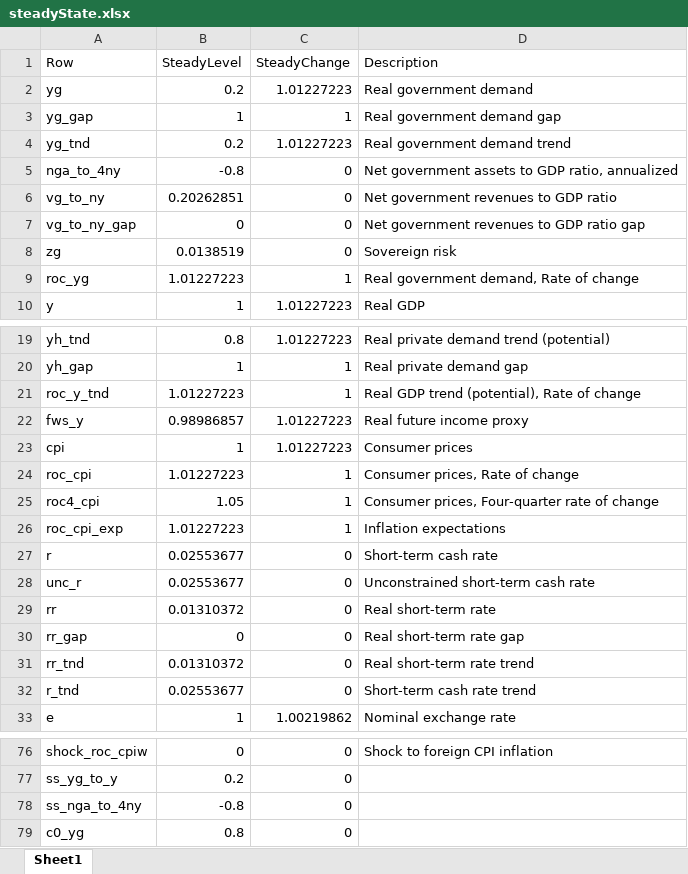
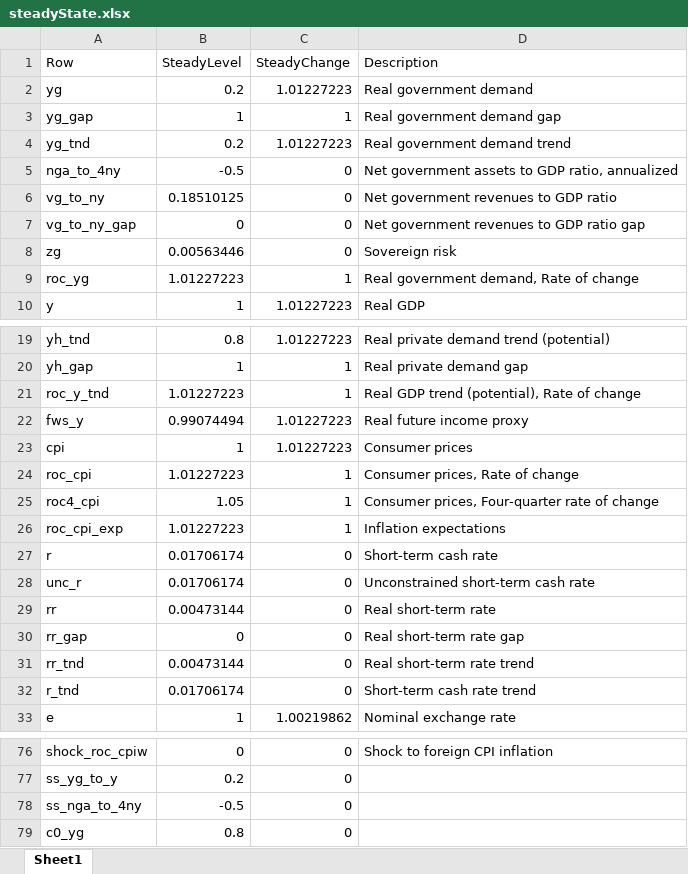
Before and after one commit to jaromir-benes/banrep-training-2021, an Excel workbook: nonlin-simulations/steadyState.xlsx, sheet Sheet1, drawn as a sheet; only a part is shown, gaps mark what is left out; values as stored, in another font and other column widths than the file's, no borders; the diff names each change by its address in the sheet, - before the commit and + after, or states it on an @@ line.

```diff
--- a/nonlin-simulations/steadyState.xlsx (sheet Sheet1)
+++ b/nonlin-simulations/steadyState.xlsx (sheet Sheet1)
-B5 (SteadyLevel): -0.8
+B5 (SteadyLevel): -0.5
-B6 (SteadyLevel): 0.20262851
+B6 (SteadyLevel): 0.18510125
-B8 (SteadyLevel): 0.0138519
+B8 (SteadyLevel): 0.00563446
-B22 (SteadyLevel): 0.98986857
+B22 (SteadyLevel): 0.99074494
-B27:B28 (SteadyLevel): 0.02553677
+B27:B28 (SteadyLevel): 0.01706174
-B29 (SteadyLevel): 0.01310372
+B29 (SteadyLevel): 0.00473144
-B31 (SteadyLevel): 0.01310372
+B31 (SteadyLevel): 0.00473144
-B32 (SteadyLevel): 0.02553677
+B32 (SteadyLevel): 0.01706174
-B78 (SteadyLevel): -0.8
+B78 (SteadyLevel): -0.5
```
Also changed, not shown: 22 other files.
